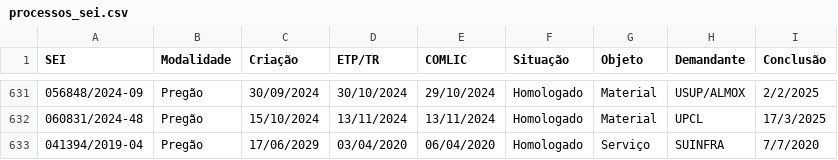
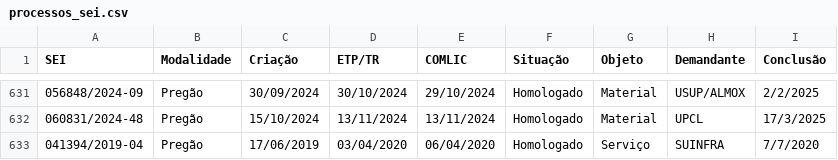
Before and after one commit to cmartarello/ppgold, a CSV file: processos_sei.csv, drawn as a sheet; only a part is shown, gaps mark what is left out.

Commit message:
processos_sei.csv

```diff
--- a/processos_sei.csv
+++ b/processos_sei.csv
@@ -632,2 +632,2 @@ SEI,Modalidade,Criação,ETP/TR,COMLIC,Situação,Objeto,Demandante,Conclusão
 060831/2024-48,Pregão,15/10/2024,13/11/2024,13/11/2024,Homologado,Material,UPCL,17/3/2025
-041394/2019-04,Pregão,17/06/2029,03/04/2020,06/04/2020,Homologado,Serviço,SUINFRA,7/7/2020
+041394/2019-04,Pregão,17/06/2019,03/04/2020,06/04/2020,Homologado,Serviço,SUINFRA,7/7/2020
```
